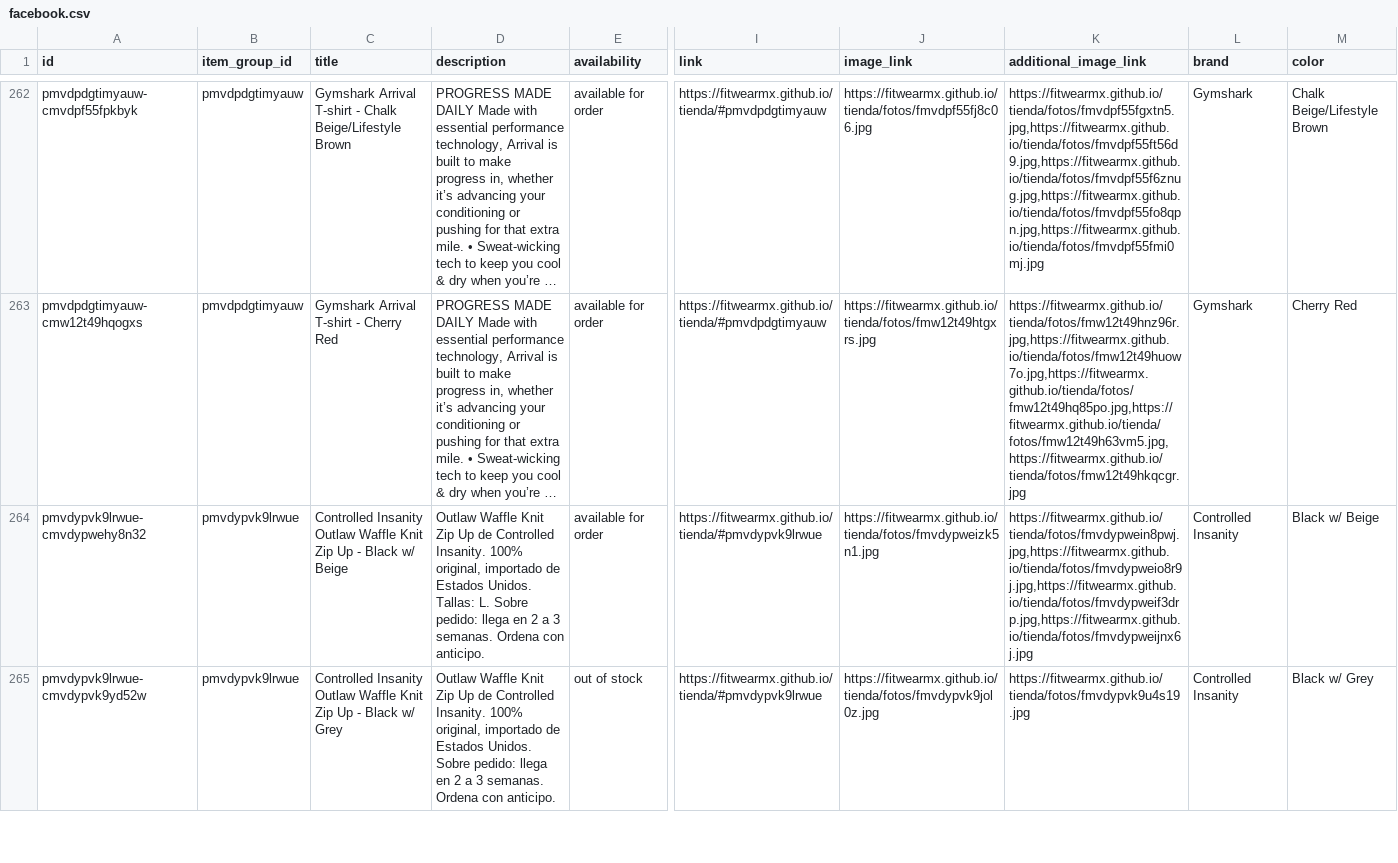
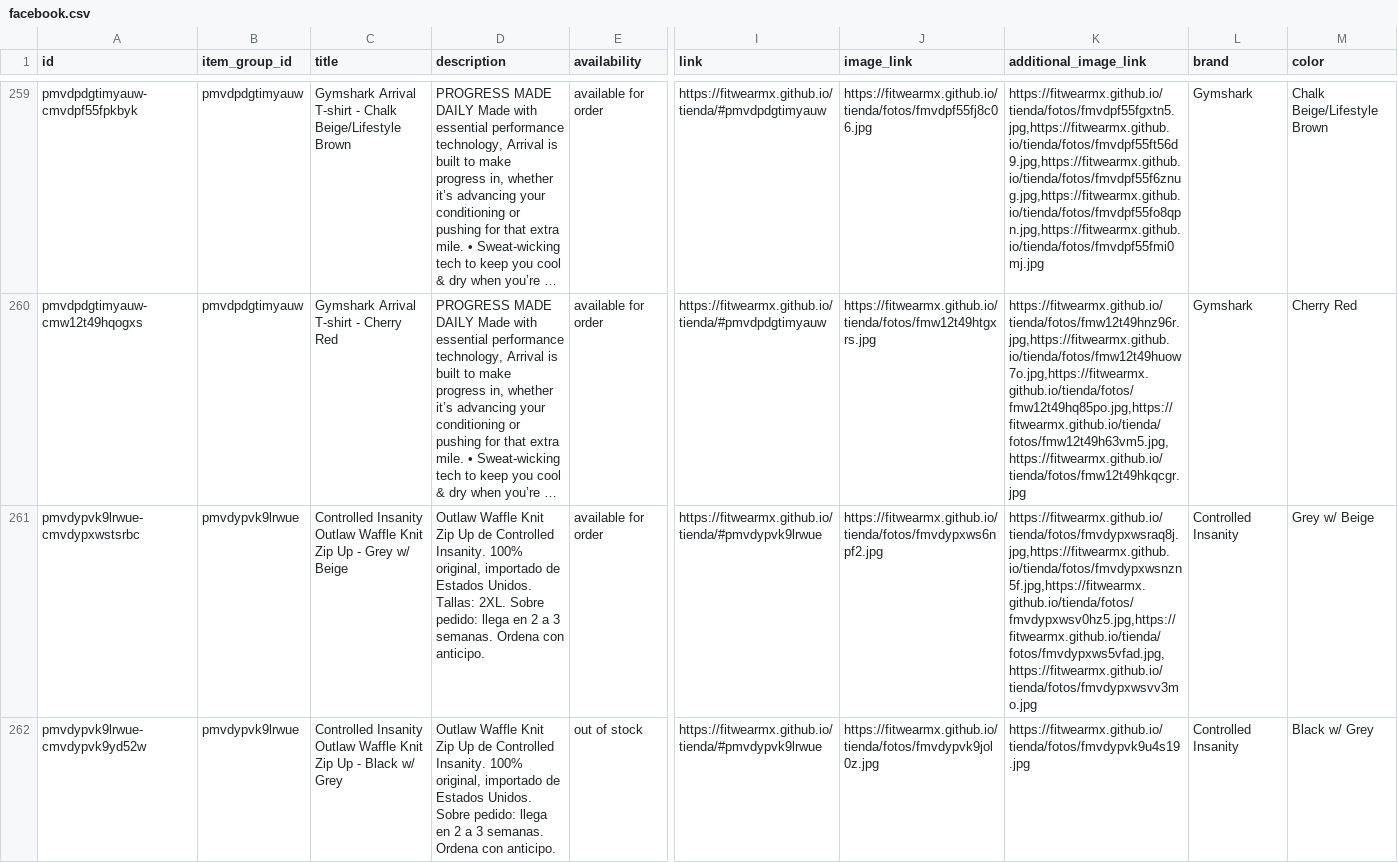
Before and after one commit to FITWEARMX/tienda, a CSV file: facebook.csv, drawn as a sheet; only a part is shown, gaps mark what is left out; long unchanged cells end in …; addresses are those after the commit; the diff covers the shown part only; the diff names each change by its address in the sheet, - before the commit and + after, or states it on an @@ line.

Commit message:
Actualizar tienda (342 productos)

```diff
--- a/facebook.csv
+++ b/facebook.csv
-A261 (id): pmvdypvk9lrwue-cmvdypwehy8n32
+A261 (id): pmvdypvk9lrwue-cmvdypxwstsrbc
-C261 (title): …Up - Black w/ Beige
+C261 (title): …Up - Grey w/ Beige
-D261 (description): …Unidos. Tallas: L. Sobre pedido:…
+D261 (description): …Unidos. Tallas: 2XL. Sobre pedido:…
-J261 (image_link): https://fitwearmx.github.io/tienda/fotos/fmvdypweizk5n1.jpg
+J261 (image_link): https://fitwearmx.github.io/tienda/fotos/fmvdypxws6npf2.jpg
-K261 (additional_image_link): https://fitwearmx.github.io/tienda/fotos/fmvdypwein8pwj.jpg,https://fitwearmx.github.io/tienda/fotos/fmvdypweio8r9j.jpg,https://fitwearmx.github.io/tienda/fotos/fmvdypweif3drp.jpg,https://fitwearmx.github.io/tienda/fotos/fmvdypweijnx6j.jpg
+K261 (additional_image_link): https://fitwearmx.github.io/tienda/fotos/fmvdypxwsraq8j.jpg,https://fitwearmx.github.io/tienda/fotos/fmvdypxwsnzn5f.jpg,https://fitwearmx.github.io/tienda/fotos/fmvdypxwsv0hz5.jpg,https://fitwearmx.github.io/tienda/fotos/fmvdypxws5vfad.jpg,https://fitwearmx.github.io/tienda/fotos/fmvdypxwsvv3mo.jpg
-M261 (color): Black w/ Beige
+M261 (color): Grey w/ Beige
```
Also changed, not shown: 1 added row, 4 removed rows and 6 edited cells elsewhere in this file, 12 other files.
